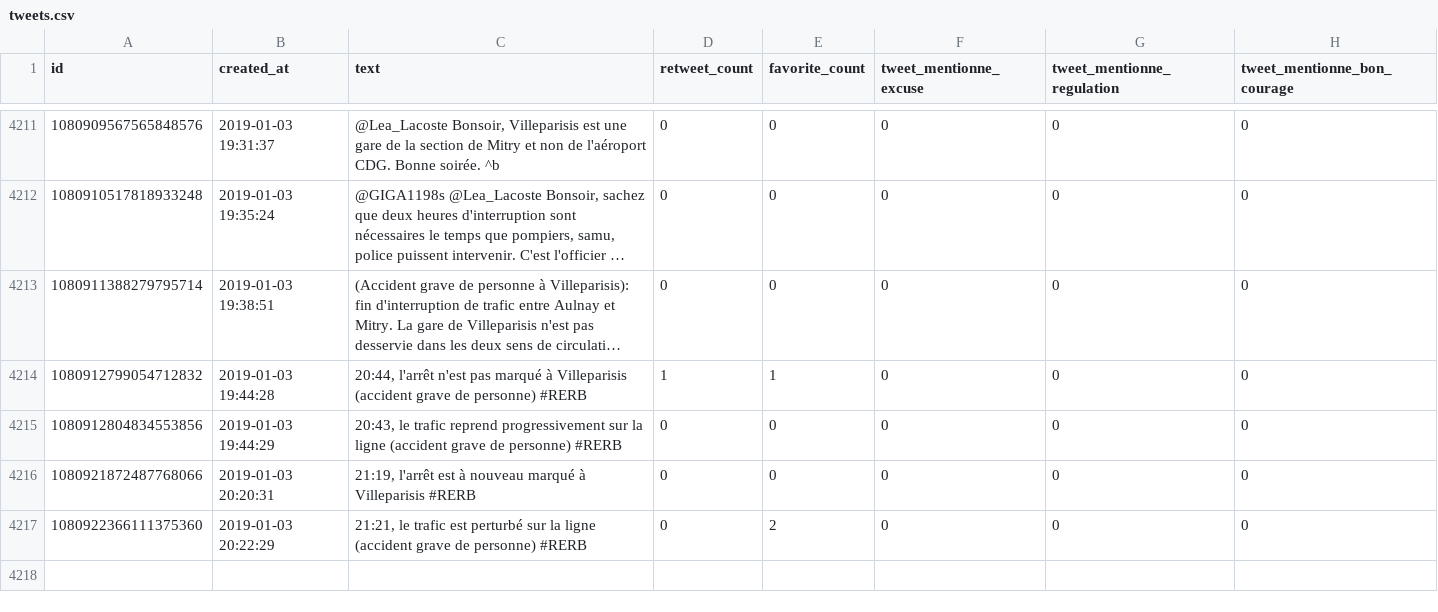
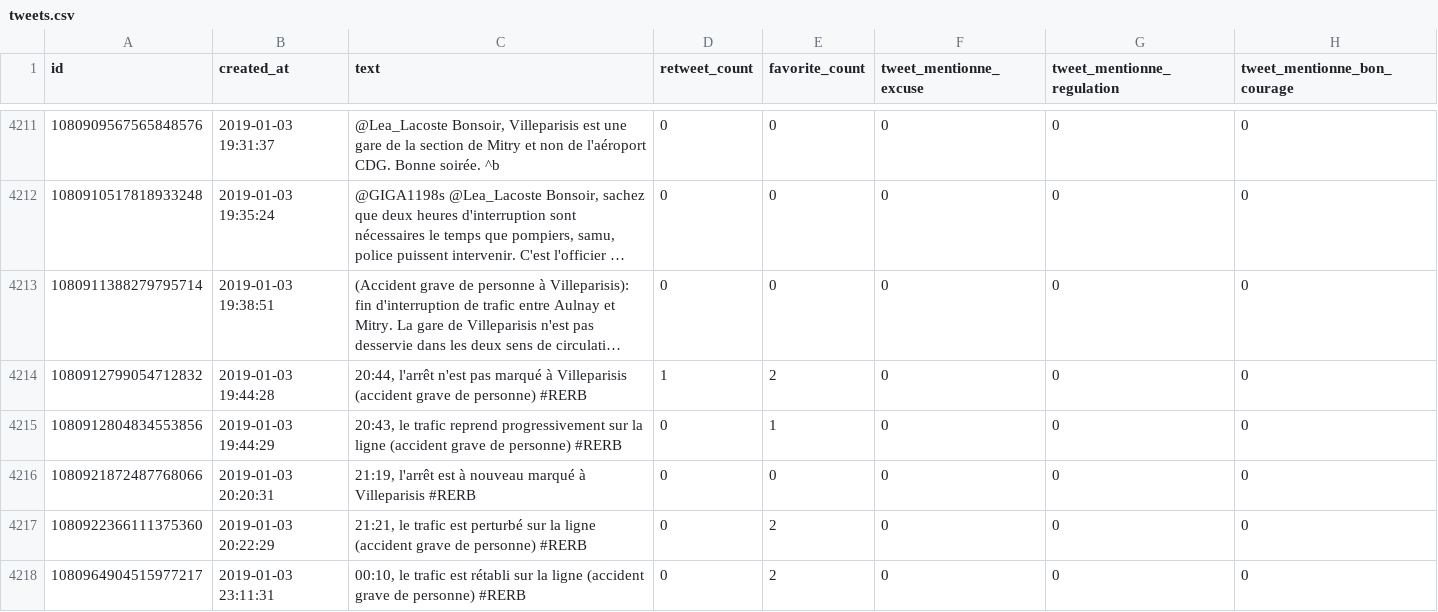
Before and after one commit to AntoineAugusti/tweets-rerb, a CSV file: tweets.csv, drawn as a sheet; only a part is shown, gaps mark what is left out; long unchanged cells end in …; the diff names each change by its address in the sheet, - before the commit and + after, or states it on an @@ line.

Commit message:
New tweets at 2019-01-04T00:01:33Z [skip ci]

```diff
--- a/tweets.csv
+++ b/tweets.csv
-E4214 (favorite_count): 1
+E4214 (favorite_count): 2
-E4215 (favorite_count): 0
+E4215 (favorite_count): 1
+row 4218: 1080964904515977217 | 2019-01-03 23:11:31 | 00:10, le trafic est rétabli sur la ligne (accident grave de personne) #RERB | 0 | 2 | 0 | 0 | 0
```
